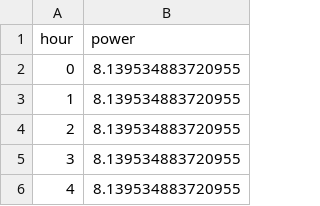
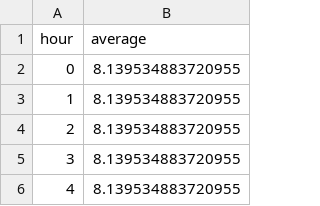
Before and after one commit to maclaurinchiv/solar-battery-microgrid, a CSV file: data/average_daily_load_profile.csv, drawn as a sheet; only a part is shown.

Commit message:
Update average_daily_load_profile.csv

```diff
--- a/data/average_daily_load_profile.csv
+++ b/data/average_daily_load_profile.csv
@@ -1,2 +1,2 @@
-hour,power
+hour,average
 0, 8.139534883720955
```
